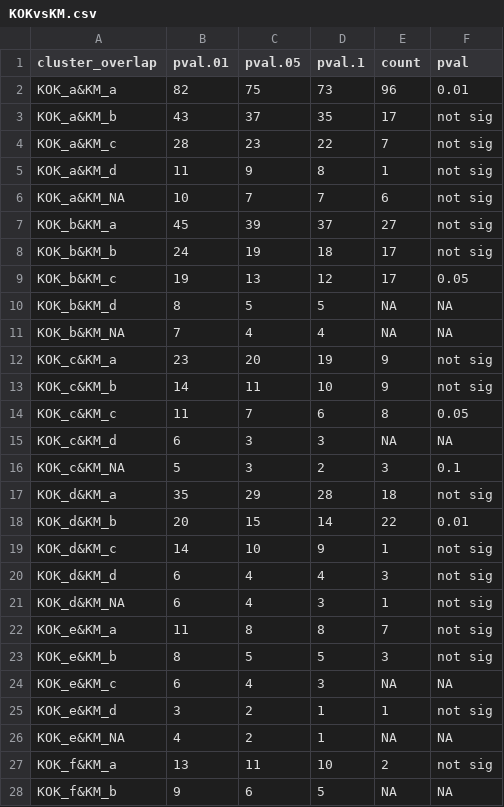
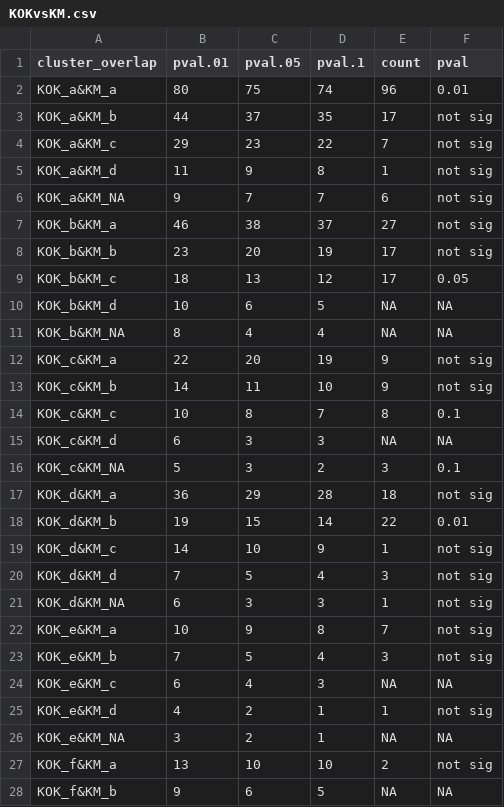
Before and after one commit to kheal/Gradients1_SemiTargeted3, a CSV file: Intermediates/BootstrapResults/KOKvsKM.csv, drawn as a sheet; only a part is shown; the diff covers the shown part only.

```diff
--- a/Intermediates/BootstrapResults/KOKvsKM.csv
+++ b/Intermediates/BootstrapResults/KOKvsKM.csv
@@ -1,28 +1,28 @@
 cluster_overlap,pval.01,pval.05,pval.1,count,pval
-KOK_a&KM_a,82,75,73,96,0.01
-KOK_a&KM_b,43,37,35,17,not sig
-KOK_a&KM_c,28,23,22,7,not sig
+KOK_a&KM_a,80,75,74,96,0.01
+KOK_a&KM_b,44,37,35,17,not sig
+KOK_a&KM_c,29,23,22,7,not sig
 KOK_a&KM_d,11,9,8,1,not sig
-KOK_a&KM_NA,10,7,7,6,not sig
-KOK_b&KM_a,45,39,37,27,not sig
-KOK_b&KM_b,24,19,18,17,not sig
-KOK_b&KM_c,19,13,12,17,0.05
-KOK_b&KM_d,8,5,5,NA,NA
-KOK_b&KM_NA,7,4,4,NA,NA
-KOK_c&KM_a,23,20,19,9,not sig
+KOK_a&KM_NA,9,7,7,6,not sig
+KOK_b&KM_a,46,38,37,27,not sig
+KOK_b&KM_b,23,20,19,17,not sig
+KOK_b&KM_c,18,13,12,17,0.05
+KOK_b&KM_d,10,6,5,NA,NA
+KOK_b&KM_NA,8,4,4,NA,NA
+KOK_c&KM_a,22,20,19,9,not sig
 KOK_c&KM_b,14,11,10,9,not sig
-KOK_c&KM_c,11,7,6,8,0.05
+KOK_c&KM_c,10,8,7,8,0.1
 KOK_c&KM_d,6,3,3,NA,NA
 KOK_c&KM_NA,5,3,2,3,0.1
-KOK_d&KM_a,35,29,28,18,not sig
-KOK_d&KM_b,20,15,14,22,0.01
+KOK_d&KM_a,36,29,28,18,not sig
+KOK_d&KM_b,19,15,14,22,0.01
 KOK_d&KM_c,14,10,9,1,not sig
-KOK_d&KM_d,6,4,4,3,not sig
-KOK_d&KM_NA,6,4,3,1,not sig
-KOK_e&KM_a,11,8,8,7,not sig
-KOK_e&KM_b,8,5,5,3,not sig
+KOK_d&KM_d,7,5,4,3,not sig
+KOK_d&KM_NA,6,3,3,1,not sig
+KOK_e&KM_a,10,9,8,7,not sig
+KOK_e&KM_b,7,5,4,3,not sig
 KOK_e&KM_c,6,4,3,NA,NA
-KOK_e&KM_d,3,2,1,1,not sig
-KOK_e&KM_NA,4,2,1,NA,NA
-KOK_f&KM_a,13,11,10,2,not sig
+KOK_e&KM_d,4,2,1,1,not sig
+KOK_e&KM_NA,3,2,1,NA,NA
+KOK_f&KM_a,13,10,10,2,not sig
 KOK_f&KM_b,9,6,5,NA,NA
```
Also changed, not shown: 4 edited cells elsewhere in this file, Intermediates/BootstrapResults/KMvsMGL.csv, Intermediates/BootstrapResults/KMvsOrg.csv, 20 other files.
